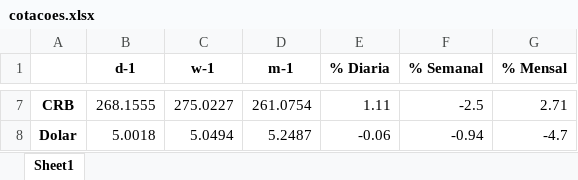
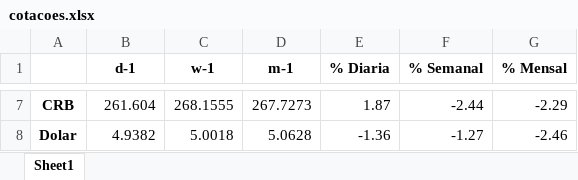
Before and after one commit to gmenezess/Publico, an Excel workbook: tabelas/cotacoes.xlsx, sheet Sheet1, drawn as a sheet; only a part is shown, gaps mark what is left out; values as stored, in another font and other column widths than the file's, no borders; the diff covers the shown part only; the diff names each change by its address in the sheet, - before the commit and + after, or states it on an @@ line.

```diff
--- a/tabelas/cotacoes.xlsx (sheet Sheet1)
+++ b/tabelas/cotacoes.xlsx (sheet Sheet1)
-B7 (d-1): 268.1555
+B7 (d-1): 261.604
-C7 (w-1): 275.0227
+C7 (w-1): 268.1555
-D7 (m-1): 261.0754
+D7 (m-1): 267.7273
-E7 (% Diaria): 1.11
+E7 (% Diaria): 1.87
-F7 (% Semanal): -2.5
+F7 (% Semanal): -2.44
-G7 (% Mensal): 2.71
+G7 (% Mensal): -2.29
-B8 (d-1): 5.0018
+B8 (d-1): 4.9382
-C8 (w-1): 5.0494
+C8 (w-1): 5.0018
-D8 (m-1): 5.2487
+D8 (m-1): 5.0628
-E8 (% Diaria): -0.06
+E8 (% Diaria): -1.36
-F8 (% Semanal): -0.94
+F8 (% Semanal): -1.27
-G8 (% Mensal): -4.7
+G8 (% Mensal): -2.46
```
Also changed, not shown: 30 edited cells elsewhere in this sheet, curva_pre_analysis/curva_pre_analysis/anbima_index.xlsx, tabelas/benchmark_fundos.xlsx, 15 other files.
